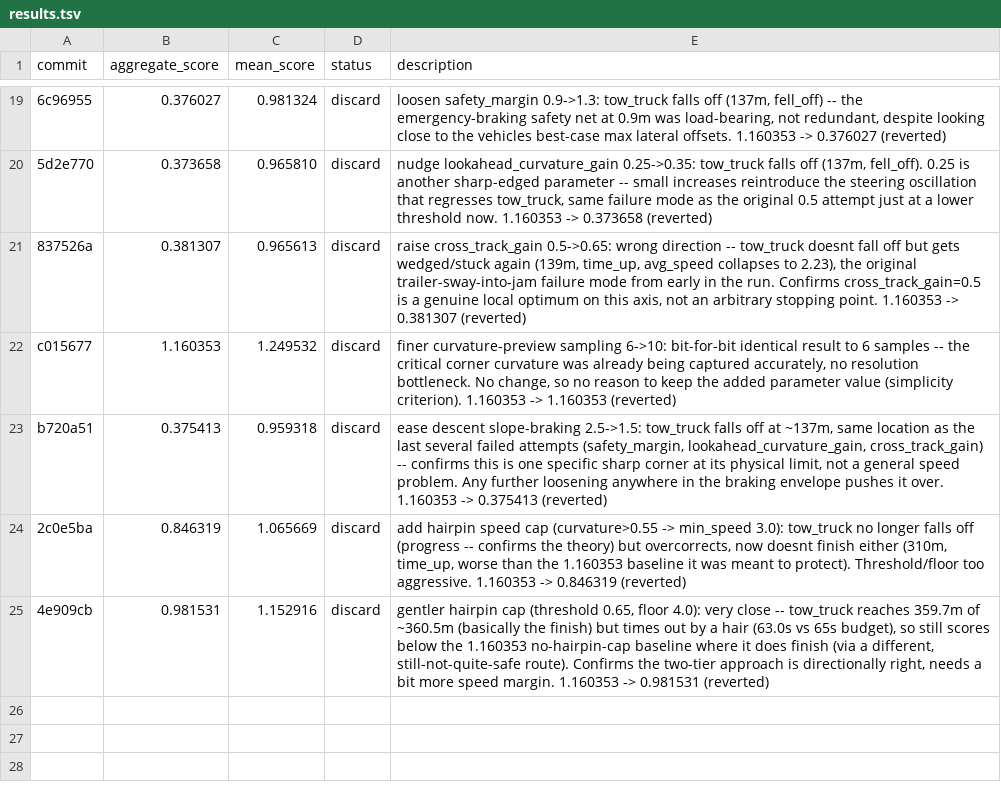
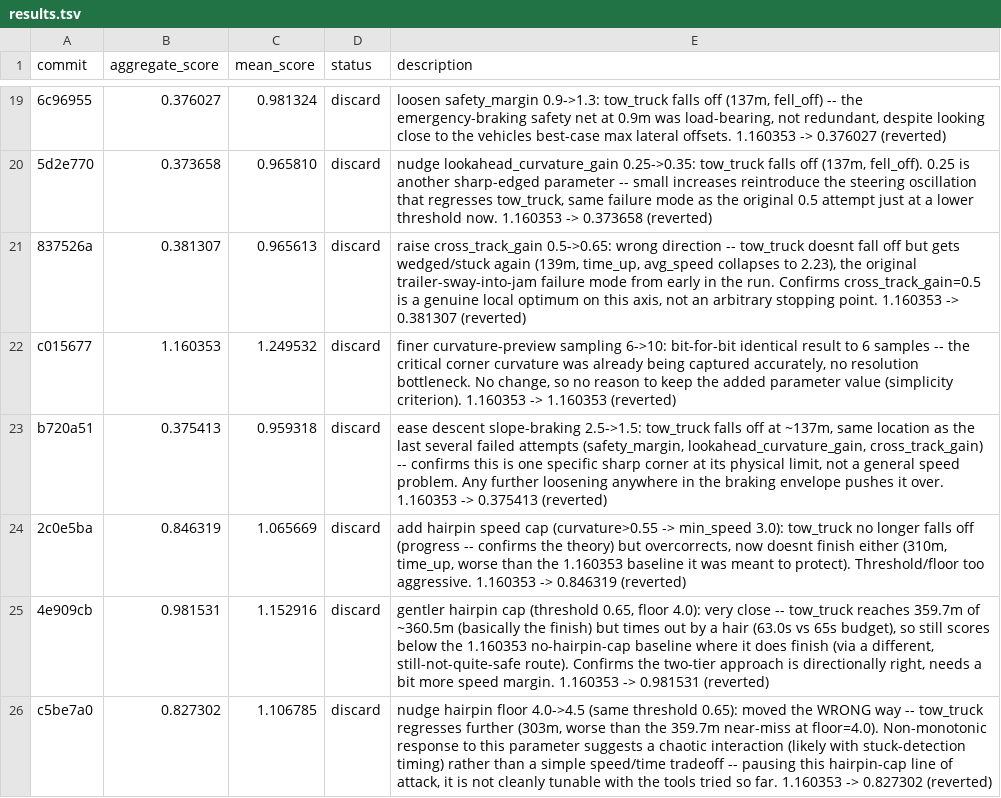
Before and after one commit to ArnaudGardille/driving-policy-autosearch, a TSV file: results.tsv, drawn as a sheet; only a part is shown, gaps mark what is left out.

Commit message:
log: discard - aggregate_score 0.827302 (was 1.160353)

```diff
--- a/results.tsv
+++ b/results.tsv
@@ -25 +25,2 @@ b720a51	0.375413	0.959318	discard	ease descent slope-braking 2.5->1.5: tow_truck
 4e909cb	0.981531	1.152916	discard	gentler hairpin cap (threshold 0.65, floor 4.0): very close -- tow_truck reaches 359.7m of ~360.5m (basically the finish) but times out by a hair (63.0s vs 65s budget), so still scores below the 1.160353 no-hairpin-cap baseline where it does finish (via a different, still-not-quite-safe route). Confirms the two-tier approach is directionally right, needs a bit more speed margin. 1.160353 -> 0.981531 (reverted)
+c5be7a0	0.827302	1.106785	discard	nudge hairpin floor 4.0->4.5 (same threshold 0.65): moved the WRONG way -- tow_truck regresses further (303m, worse than the 359.7m near-miss at floor=4.0). Non-monotonic response to this parameter suggests a chaotic interaction (likely with stuck-detection timing) rather than a simple speed/time tradeoff -- pausing this hairpin-cap line of attack, it is not cleanly tunable with the tools tried so far. 1.160353 -> 0.827302 (reverted)
```
